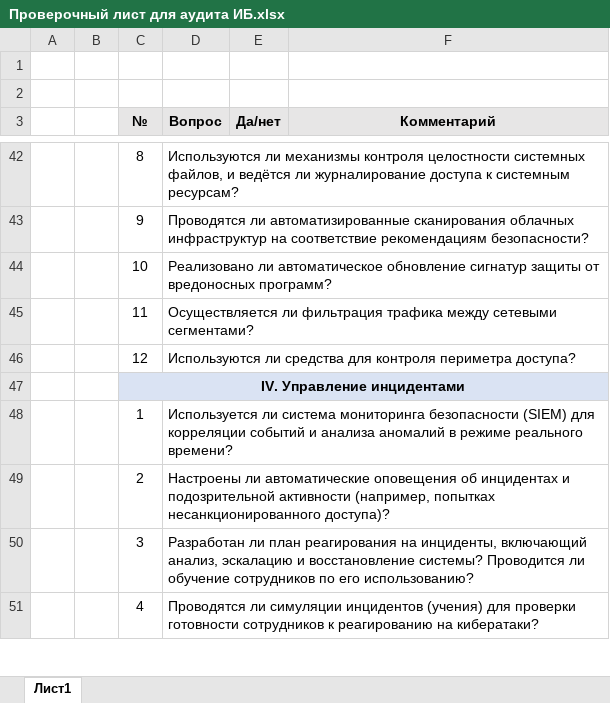
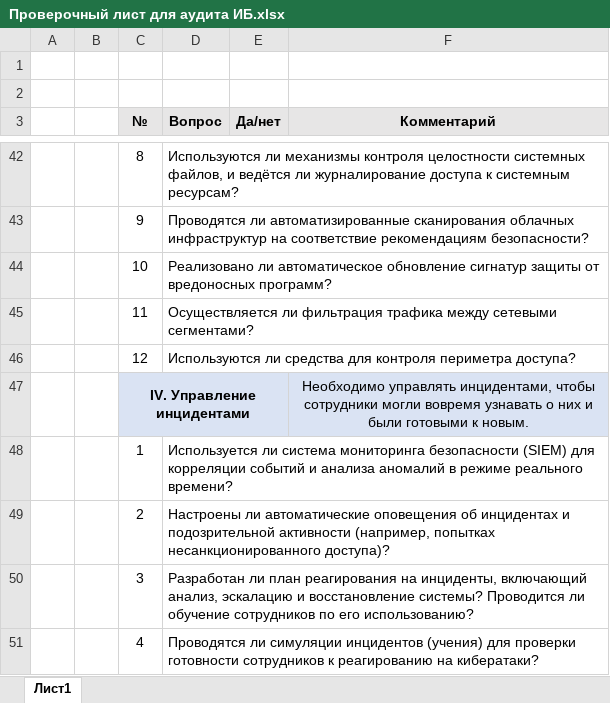
Before and after one commit to korchalovsky/architecture-sprint-7, an Excel workbook: Exc2/Проверочный лист для аудита ИБ.xlsx, sheet Лист1, drawn as a sheet; only a part is shown, gaps mark what is left out; values as stored, in another font and other column widths than the file's, no borders; the diff covers the shown part only; the diff names each change by its address in the sheet, - before the commit and + after, or states it on an @@ line.

```diff
--- a/Exc2/Проверочный лист для аудита ИБ.xlsx (sheet Лист1)
+++ b/Exc2/Проверочный лист для аудита ИБ.xlsx (sheet Лист1)
-C47:F47 merged
+C47:E47 merged
-F47 (Комментарий): (empty)
+F47 (Комментарий): Необходимо управлять инцидентами, чтобы сотрудники могли вовремя узнавать о них и были готовыми к новым.
```
Also changed, not shown: 4 edited cells, cell formats and merged cells elsewhere in this sheet, 5 other files.
